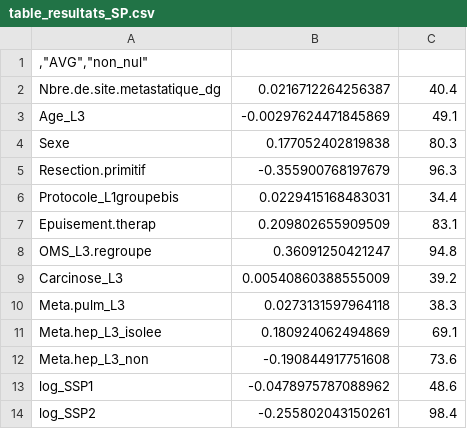
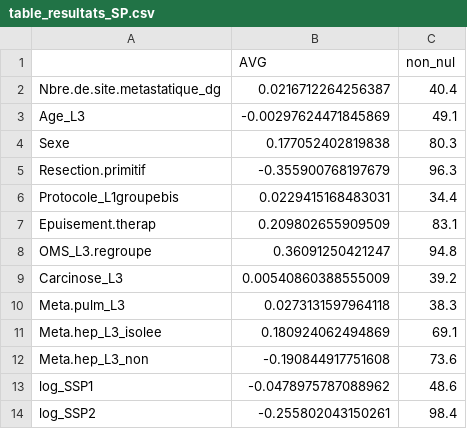
Before and after one commit to julie-bl/KP-L3, a CSV file: APPLICATION/table_resultats_SP.csv, drawn as a sheet; removed rows and columns are numbered as before the commit, all else as after; the diff names each change by its address in the sheet, - before the commit and + after, or states it on an @@ line.

```diff
--- a/APPLICATION/table_resultats_SP.csv
+++ b/APPLICATION/table_resultats_SP.csv
-row 1: ,"AVG","non_nul"
+row 1:  | AVG | non_nul
```
Also changed, not shown: APPLICATION/table_resultats.csv.
